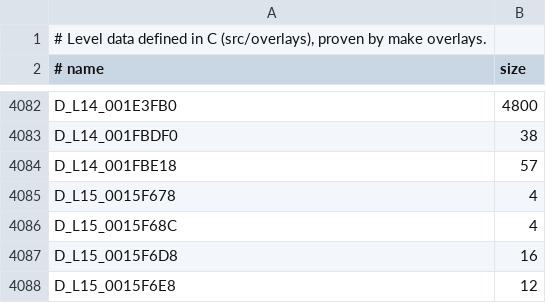
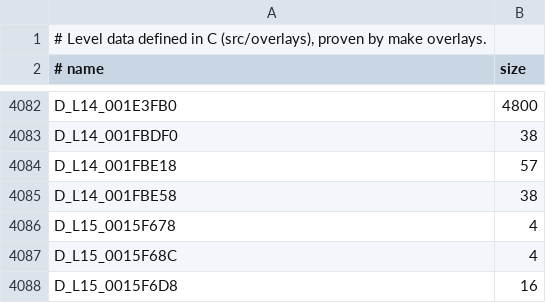
Before and after one commit to lombyte-project/Lombyte, a TSV file: config/overlays/us/data.tsv, drawn as a sheet; only a part is shown, gaps mark what is left out; the shorter side is filled out with more unchanged rows; the diff names each change by its address in the sheet, - before the commit and + after, or states it on an @@ line.

Commit message:
decomp: move D_L14_001FBE58 into src/overlays/l14/gameplay/entities/blarg_heavy_interceptor.c

```diff
--- a/config/overlays/us/data.tsv
+++ b/config/overlays/us/data.tsv
+row 4085: D_L14_001FBE58 | 38
```
Also changed, not shown: 1 other file.
